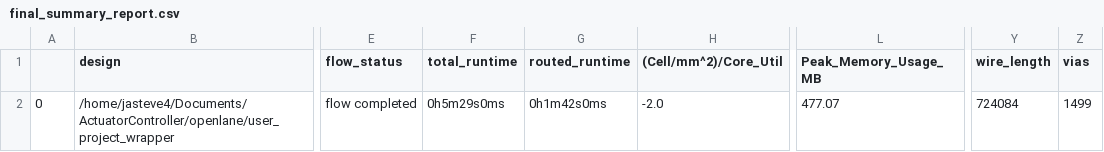
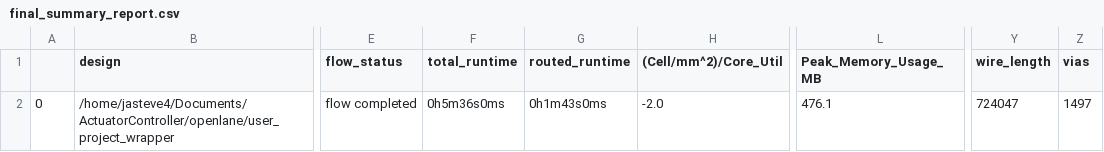
Before and after one commit to jasteve4/ActuatorController, a CSV file: signoff/user_project_wrapper/final_summary_report.csv, drawn as a sheet; only a part is shown, gaps mark what is left out; the diff names each change by its address in the sheet, - before the commit and + after, or states it on an @@ line.

```diff
--- a/signoff/user_project_wrapper/final_summary_report.csv
+++ b/signoff/user_project_wrapper/final_summary_report.csv
-F2 (total_runtime): 0h5m29s0ms
+F2 (total_runtime): 0h5m36s0ms
-G2 (routed_runtime): 0h1m42s0ms
+G2 (routed_runtime): 0h1m43s0ms
-L2 (Peak_Memory_Usage_MB): 477.07
+L2 (Peak_Memory_Usage_MB): 476.1
-Y2 (wire_length): 724084
+Y2 (wire_length): 724047
-Z2 (vias): 1499
+Z2 (vias): 1497
```
Also changed, not shown: 10 other files.
